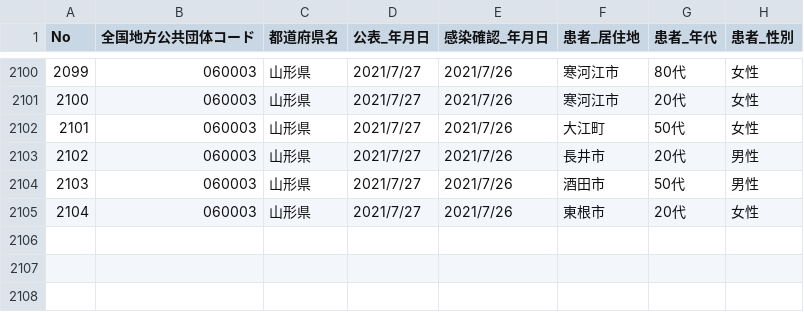
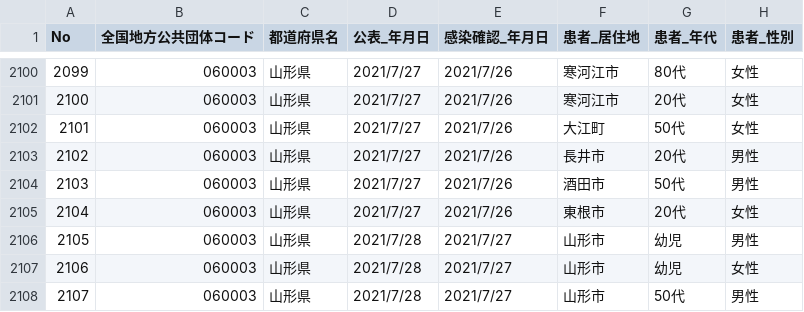
Before and after one commit to satorukadowaki/covid19-yamagata, a CSV file: app/master_data/csv/patients.csv, drawn as a sheet; only a part is shown, gaps mark what is left out; the diff names each change by its address in the sheet, - before the commit and + after, or states it on an @@ line.

```diff
--- a/app/master_data/csv/patients.csv
+++ b/app/master_data/csv/patients.csv
+row 2106: 2105 | 060003 | 山形県 | 2021/7/28 | 2021/7/27 | 山形市 | 幼児 | 男性
+row 2107: 2106 | 060003 | 山形県 | 2021/7/28 | 2021/7/27 | 山形市 | 幼児 | 女性
+row 2108: 2107 | 060003 | 山形県 | 2021/7/28 | 2021/7/27 | 山形市 | 50代 | 男性
```
Also changed, not shown: app/master_data/csv/patients_org.csv, app/master_data/csv/tests.csv, 24 other files.
